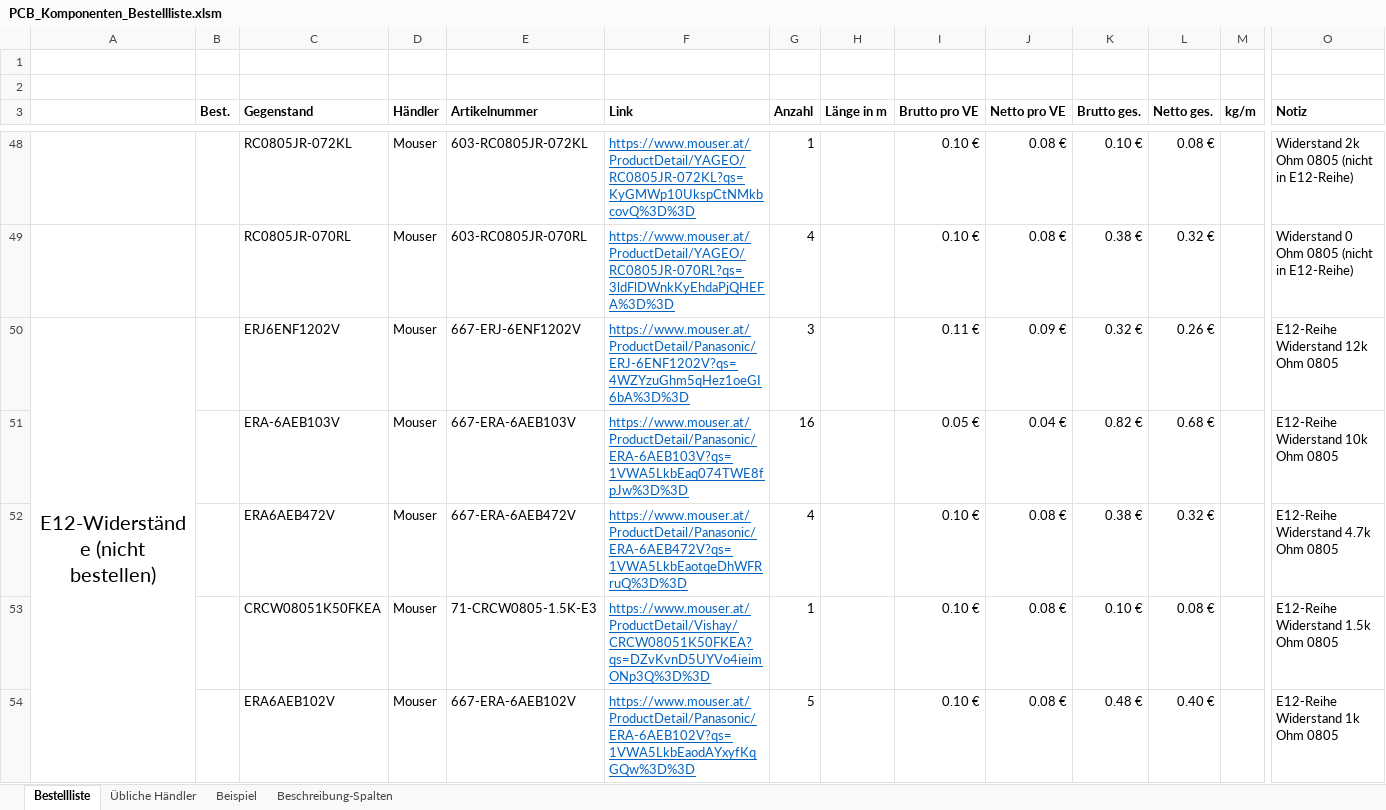
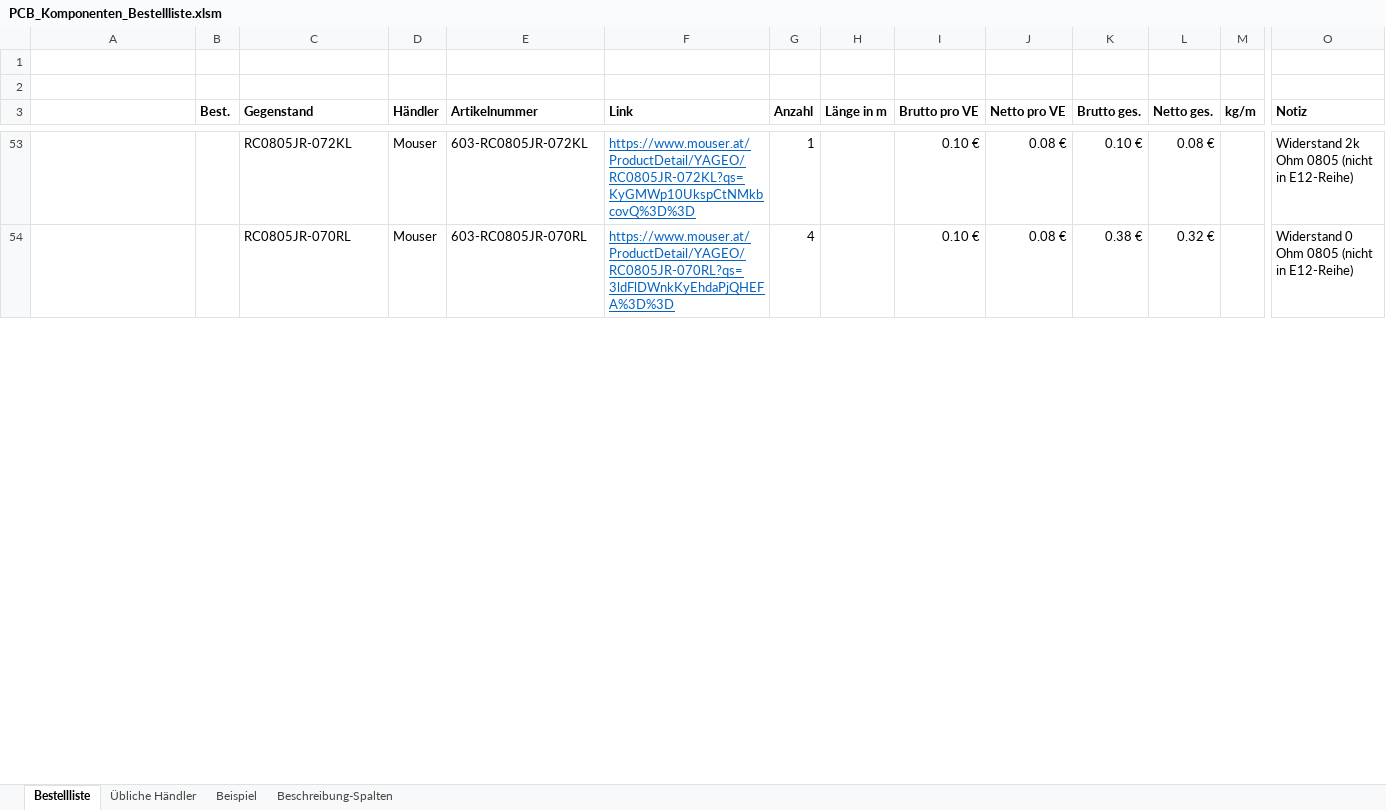
Before and after one commit to Stefmci/ELEK_Inv_Pen, an Excel workbook: Komponenten und Auslegung/PCB_Komponenten_Bestellliste.xlsm, sheet Bestellliste, drawn as a sheet; only a part is shown, gaps mark what is left out; values as stored, in another font and other column widths than the file's, no borders; removed rows and columns are numbered as before the commit, all else as after; rows hold the shown columns only; the diff covers the shown part only; the diff names each change by its address in the sheet, - before the commit and + after, or states it on an @@ line.

Commit message:
added Bestellliste final

```diff
--- a/Komponenten und Auslegung/PCB_Komponenten_Bestellliste.xlsm (sheet Bestellliste)
+++ b/Komponenten und Auslegung/PCB_Komponenten_Bestellliste.xlsm (sheet Bestellliste)
-row 50: E12-Widerstände (nicht bestellen) |  | ERJ6ENF1202V | Mouser | 667-ERJ-6ENF1202V | https://www.mouser.at/ProductDetail/Panasonic/ERJ-6ENF1202V?qs=4WZYzuGhm5qHez1oeGI6bA%3D%3D | 3 |  | 0.11 € | 0.09 € | 0.32 € | 0.26 € |  | E12-Reihe Widerstand 12k Ohm 0805
-row 51:  |  | ERA-6AEB103V | Mouser | 667-ERA-6AEB103V | https://www.mouser.at/ProductDetail/Panasonic/ERA-6AEB103V?qs=1VWA5LkbEaq074TWE8fpJw%3D%3D | 16 |  | 0.05 € | 0.04 € | 0.82 € | 0.68 € |  | E12-Reihe Widerstand 10k Ohm 0805
-row 52:  |  | ERA6AEB472V | Mouser | 667-ERA-6AEB472V | https://www.mouser.at/ProductDetail/Panasonic/ERA-6AEB472V?qs=1VWA5LkbEaotqeDhWFRruQ%3D%3D | 4 |  | 0.10 € | 0.08 € | 0.38 € | 0.32 € |  | E12-Reihe Widerstand 4.7k Ohm 0805
-row 53:  |  | CRCW08051K50FKEA | Mouser | 71-CRCW0805-1.5K-E3 | https://www.mouser.at/ProductDetail/Vishay/CRCW08051K50FKEA?qs=DZvKvnD5UYVo4ieimONp3Q%3D%3D | 1 |  | 0.10 € | 0.08 € | 0.10 € | 0.08 € |  | E12-Reihe Widerstand 1.5k Ohm 0805
-row 54:  |  | ERA6AEB102V | Mouser | 667-ERA-6AEB102V | https://www.mouser.at/ProductDetail/Panasonic/ERA-6AEB102V?qs=1VWA5LkbEaodAYxyfKqGQw%3D%3D | 5 |  | 0.10 € | 0.08 € | 0.48 € | 0.40 € |  | E12-Reihe Widerstand 1k Ohm 0805
```
Also changed, not shown: 7 added rows, 15 removed rows and 4 edited cells elsewhere in this sheet, formulas that keep their value, 1 other file.
